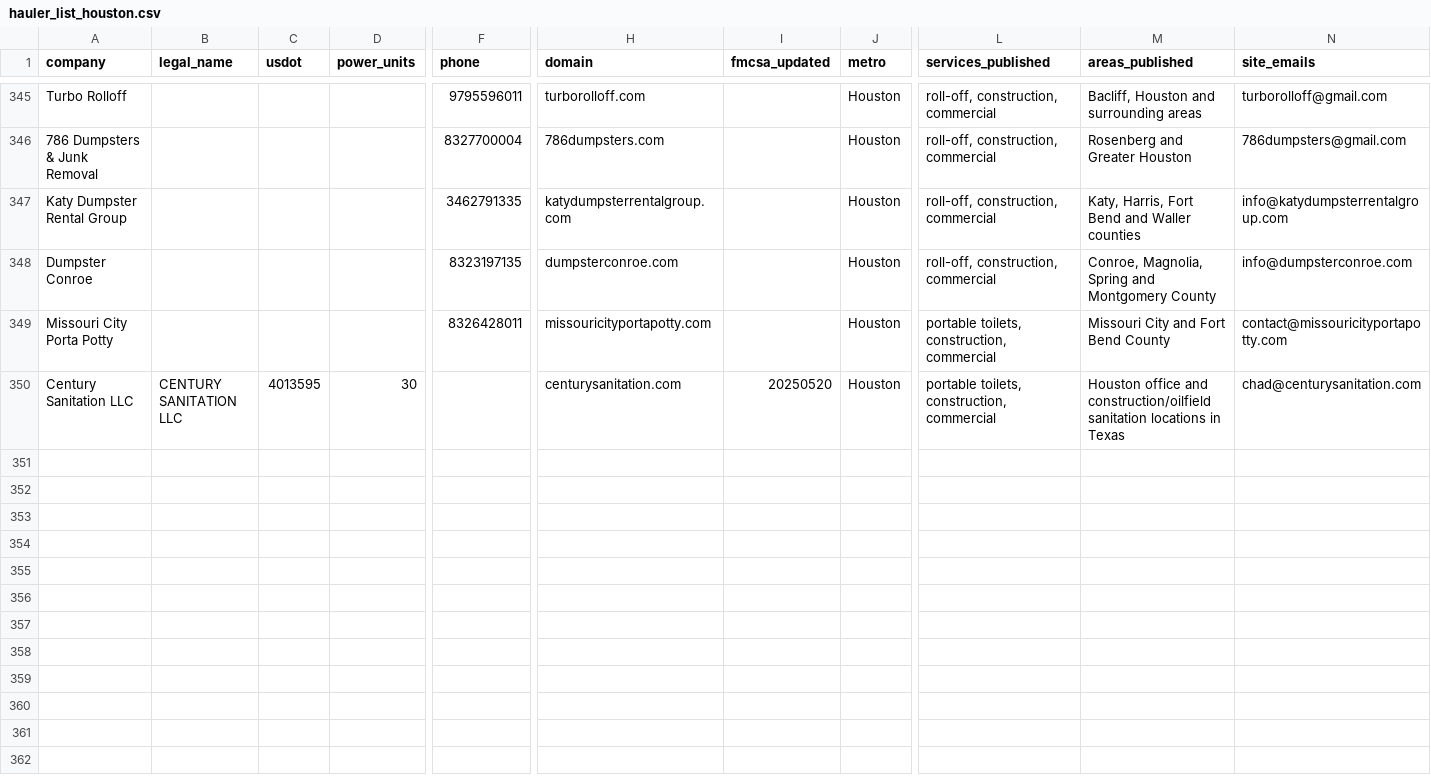
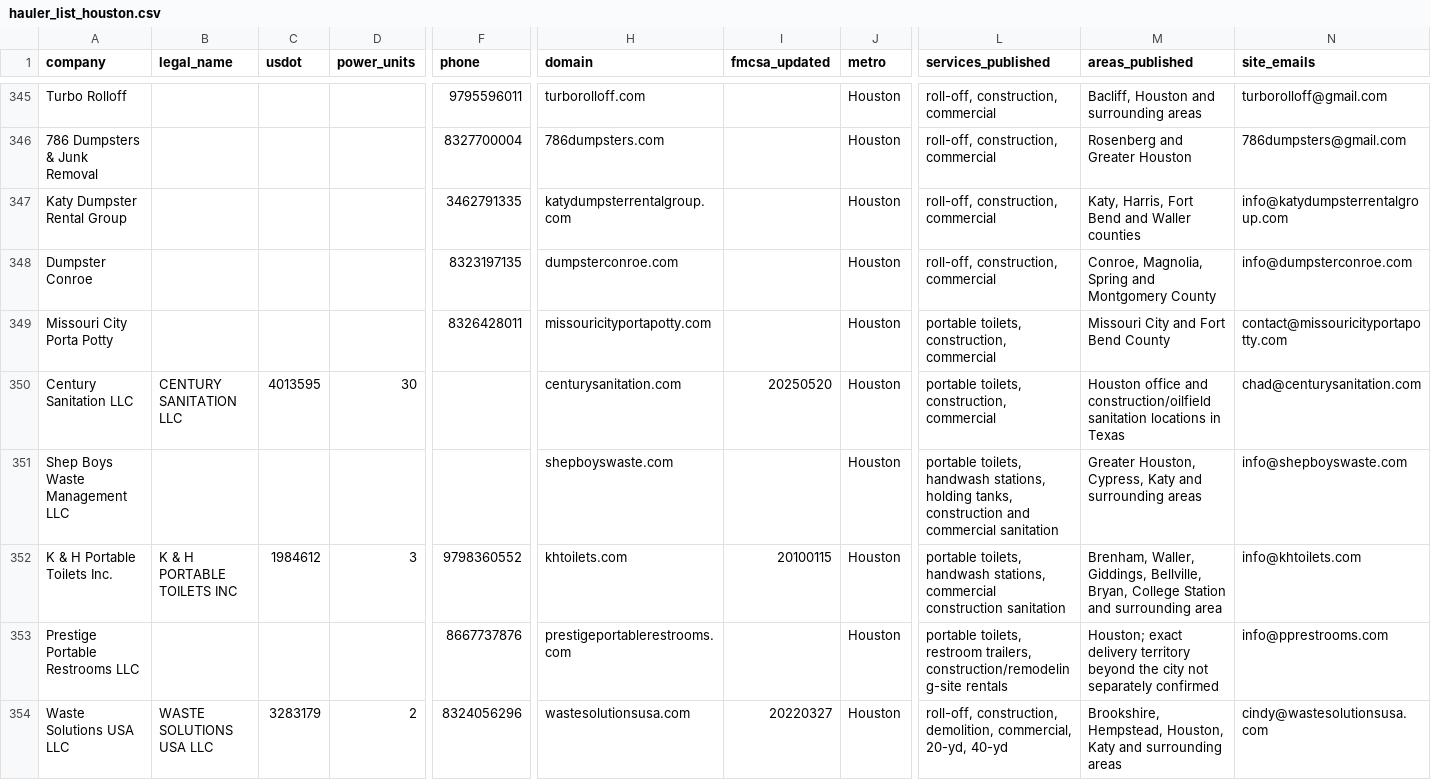
Before and after one commit to lethimcooke/Jobsite-Intelligence, a CSV file: data/hauler_list_houston.csv, drawn as a sheet; only a part is shown, gaps mark what is left out; rows hold the shown columns only; the diff names each change by its address in the sheet, - before the commit and + after, or states it on an @@ line.

```diff
--- a/data/hauler_list_houston.csv
+++ b/data/hauler_list_houston.csv
+row 351: Shep Boys Waste Management LLC |  |  |  |  | shepboyswaste.com |  | Houston | portable toilets, handwash stations, holding tanks, construction and commercial sanitation | Greater Houston, Cypress, Katy and surrounding areas | info@shepboyswaste.com
+row 352: K & H Portable Toilets Inc. | K & H PORTABLE TOILETS INC | 1984612 | 3 | 9798360552 | khtoilets.com | 20100115 | Houston | portable toilets, handwash stations, commercial construction sanitation | Brenham, Waller, Giddings, Bellville, Bryan, College Station and surrounding area | info@khtoilets.com
+row 353: Prestige Portable Restrooms LLC |  |  |  | 8667737876 | prestigeportablerestrooms.com |  | Houston | portable toilets, restroom trailers, construction/remodeling-site rentals | Houston; exact delivery territory beyond the city not separately confirmed | info@pprestrooms.com
+row 354: Waste Solutions USA LLC | WASTE SOLUTIONS USA LLC | 3283179 | 2 | 8324056296 | wastesolutionsusa.com | 20220327 | Houston | roll-off, construction, demolition, commercial, 20-yd, 40-yd | Brookshire, Hempstead, Houston, Katy and surrounding areas | cindy@wastesolutionsusa.com
```
Also changed, not shown: 15 other files.
